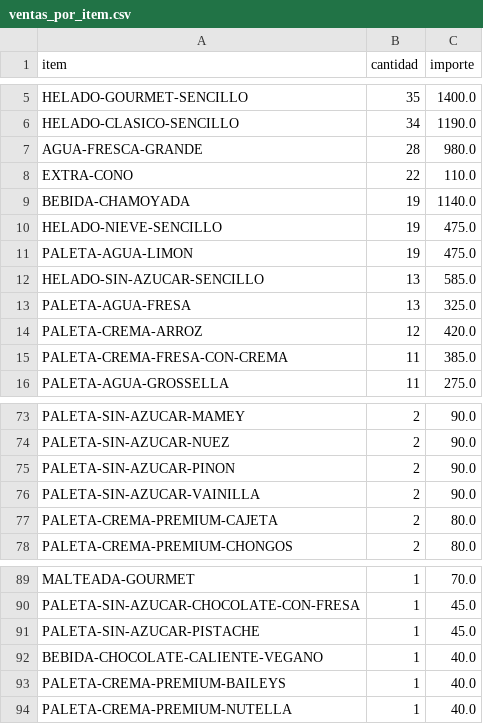
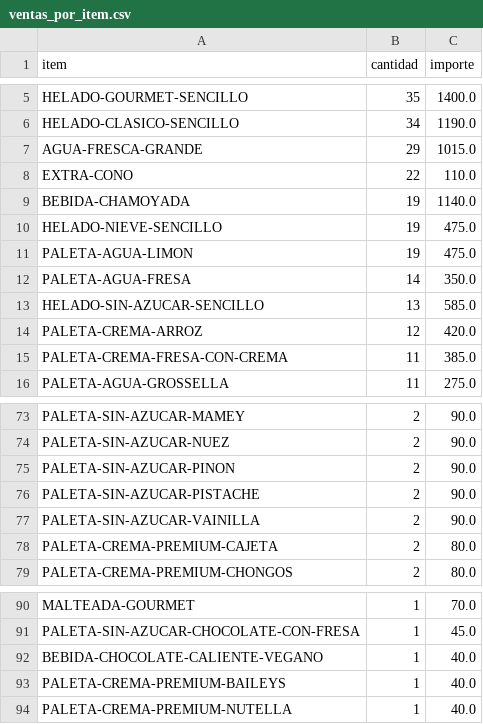
Before and after one commit to OswaldoCasillas/Ventas, a CSV file: docs/ventas_por_item.csv, drawn as a sheet; only a part is shown, gaps mark what is left out.

```diff
--- a/docs/ventas_por_item.csv
+++ b/docs/ventas_por_item.csv
@@ -6,3 +6,3 @@ HELADO-GOURMET-SENCILLO,35,1400.0
 HELADO-CLASICO-SENCILLO,34,1190.0
-AGUA-FRESCA-GRANDE,28,980.0
+AGUA-FRESCA-GRANDE,29,1015.0
 EXTRA-CONO,22,110.0
@@ -11,4 +11,4 @@ HELADO-NIEVE-SENCILLO,19,475.0
 PALETA-AGUA-LIMON,19,475.0
+PALETA-AGUA-FRESA,14,350.0
 HELADO-SIN-AZUCAR-SENCILLO,13,585.0
-PALETA-AGUA-FRESA,13,325.0
 PALETA-CREMA-ARROZ,12,420.0
@@ -75,2 +75,3 @@ PALETA-SIN-AZUCAR-NUEZ,2,90.0
 PALETA-SIN-AZUCAR-PINON,2,90.0
+PALETA-SIN-AZUCAR-PISTACHE,2,90.0
 PALETA-SIN-AZUCAR-VAINILLA,2,90.0
@@ -90,3 +91,2 @@ MALTEADA-GOURMET,1,70.0
 PALETA-SIN-AZUCAR-CHOCOLATE-CON-FRESA,1,45.0
-PALETA-SIN-AZUCAR-PISTACHE,1,45.0
 BEBIDA-CHOCOLATE-CALIENTE-VEGANO,1,40.0
```
Also changed, not shown: data/inventory.csv, data/processed_events.csv, 4 other files.
